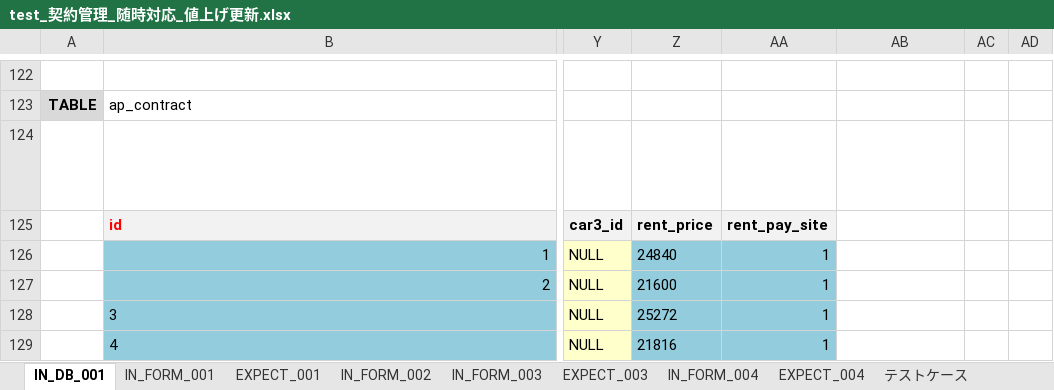
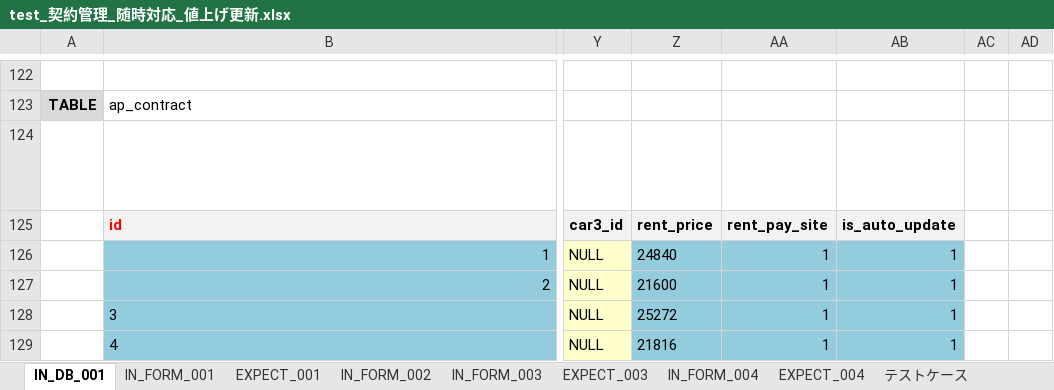
Before and after one commit to ebusiness/areaparking-test, an Excel workbook: test_物件管理/已完成/test_契約管理_随時対応_値上げ更新.xlsx, sheet IN_DB_001, drawn as a sheet; only a part is shown, gaps mark what is left out; long unchanged cells end in …; values as stored, in another font and other column widths than the file's, no borders; the diff names each change by its address in the sheet, - before the commit and + after, or states it on an @@ line.

```diff
--- a/test_物件管理/已完成/test_契約管理_随時対応_値上げ更新.xlsx (sheet IN_DB_001)
+++ b/test_物件管理/已完成/test_契約管理_随時対応_値上げ更新.xlsx (sheet IN_DB_001)
-AB125: (empty)
+AB125: is_auto_update
-AB125 fill: none
+AB125 fill: #F2F2F2
-AB126:AB129: (empty)
+AB126:AB129: 1
-AB126:AB129 fill: none
+AB126:AB129 fill: #93CDDD
```
Also changed, not shown: sheet IN_FORM_003, test_物件管理/已完成/test_ホワイトボート_問い合わせ履歴.xlsx, test_物件管理/已完成/test_ホワイトボート_空き待ちリスト.xlsx, 8 other files.
